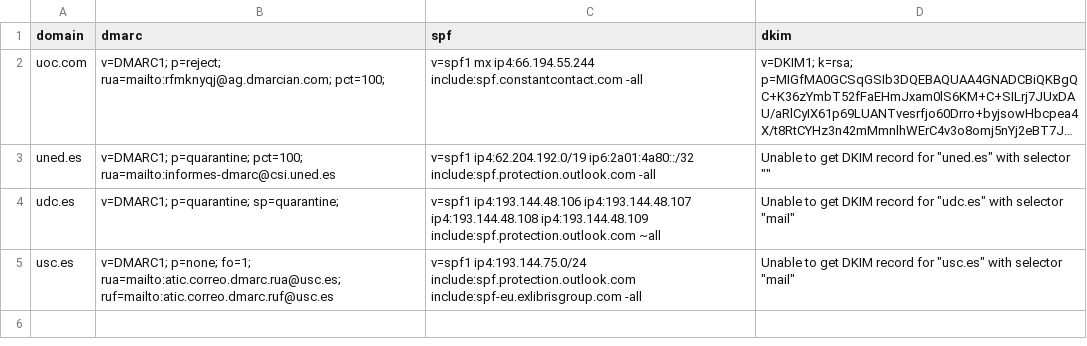
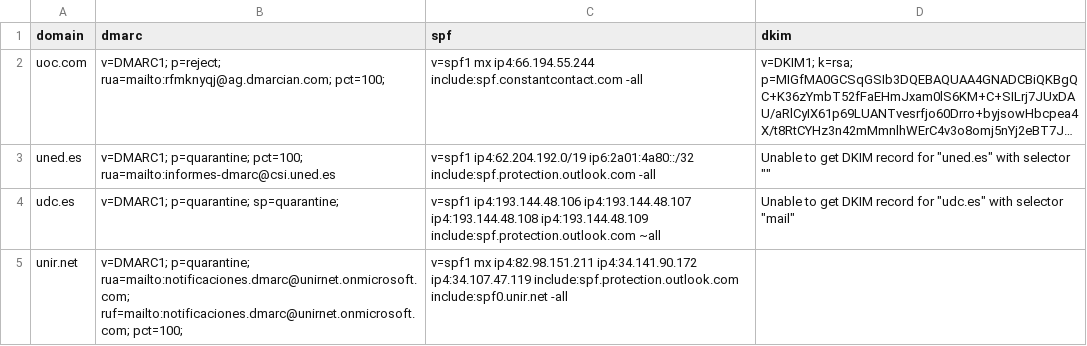
Before and after one commit to lsangeao/checkmailauthenticationtool, a CSV file: files/current_results.csv, drawn as a sheet; long unchanged cells end in …; removed rows and columns are numbered as before the commit, all else as after; the diff names each change by its address in the sheet, - before the commit and + after, or states it on an @@ line.

```diff
--- a/files/current_results.csv
+++ b/files/current_results.csv
-row 5: usc.es | v=DMARC1; p=none; fo=1; rua=mailto:atic.correo.dmarc.rua@usc.es; ruf=mailto:atic.correo.dmarc.ruf@usc.es | v=spf1 ip4:193.144.75.0/24 include:spf.protection.outlook.com include:spf-eu.exlibrisgroup.com -all | Unable to get DKIM record for "usc.es" with selector "mail"
+row 5: unir.net | v=DMARC1; p=quarantine; rua=mailto:notificaciones.dmarc@unirnet.onmicrosoft.com; ruf=mailto:notificaciones.dmarc@unirnet.onmicrosoft.com; pct=100; | v=spf1 mx ip4:82.98.151.211 ip4:34.141.90.172 ip4:34.107.47.119 include:spf.protection.outlook.com include:spf0.unir.net -all
```
Also changed, not shown: 1 other file.
